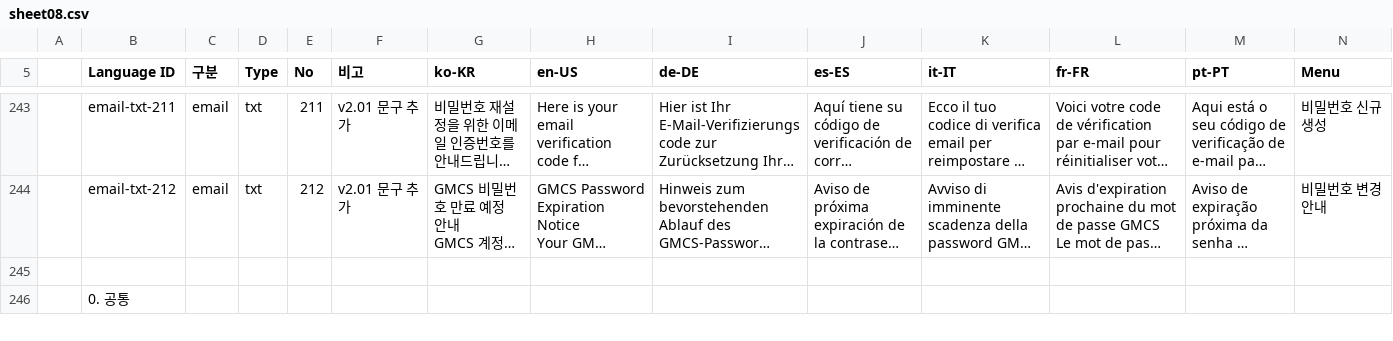
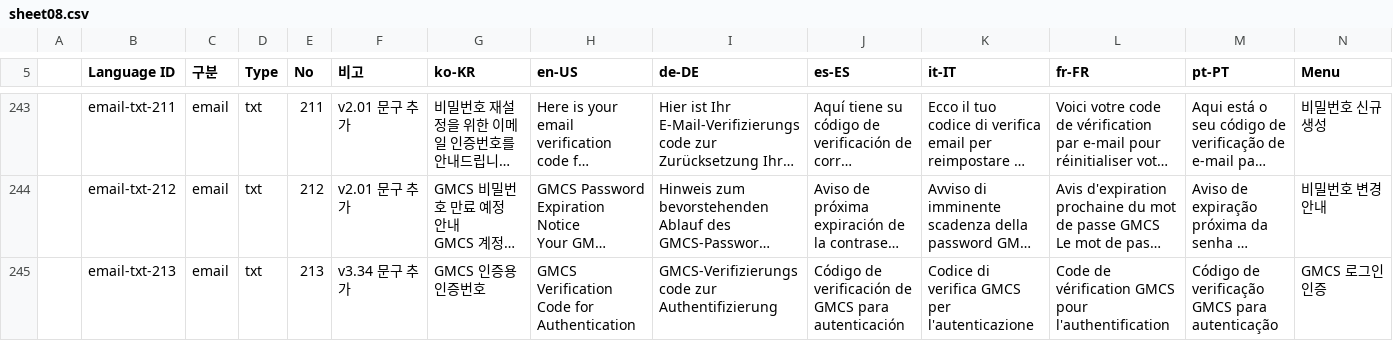
Before and after one commit to PJ-CRC/CURECA_UX, a CSV file: teams/stagora/guides/glossary/language-set/sheet08.csv, drawn as a sheet; only a part is shown, gaps mark what is left out; the shorter side is filled out with more unchanged rows; long unchanged cells end in …; rows hold the shown columns only; the diff covers the shown part only; the diff names each change by its address in the sheet, - before the commit and + after, or states it on an @@ line.

```diff
--- a/teams/stagora/guides/glossary/language-set/sheet08.csv
+++ b/teams/stagora/guides/glossary/language-set/sheet08.csv
+row 245:  | email-txt-213 | email | txt | 213 | v3.34 문구 추가 | GMCS 인증용 인증번호 | GMCS Verification Code for Authentication | GMCS-Verifizierungscode zur Authentifizierung | Código de verificación de GMCS para autenticación | Codice di verifica GMCS per l'autenticazione | Code de vérification GMCS pour l'authentification | Código de verificação GMCS para autenticação | GMCS 로그인 인증
```
Also changed, not shown: 4 added rows and 7 edited cells elsewhere in this file, 15 other files.
